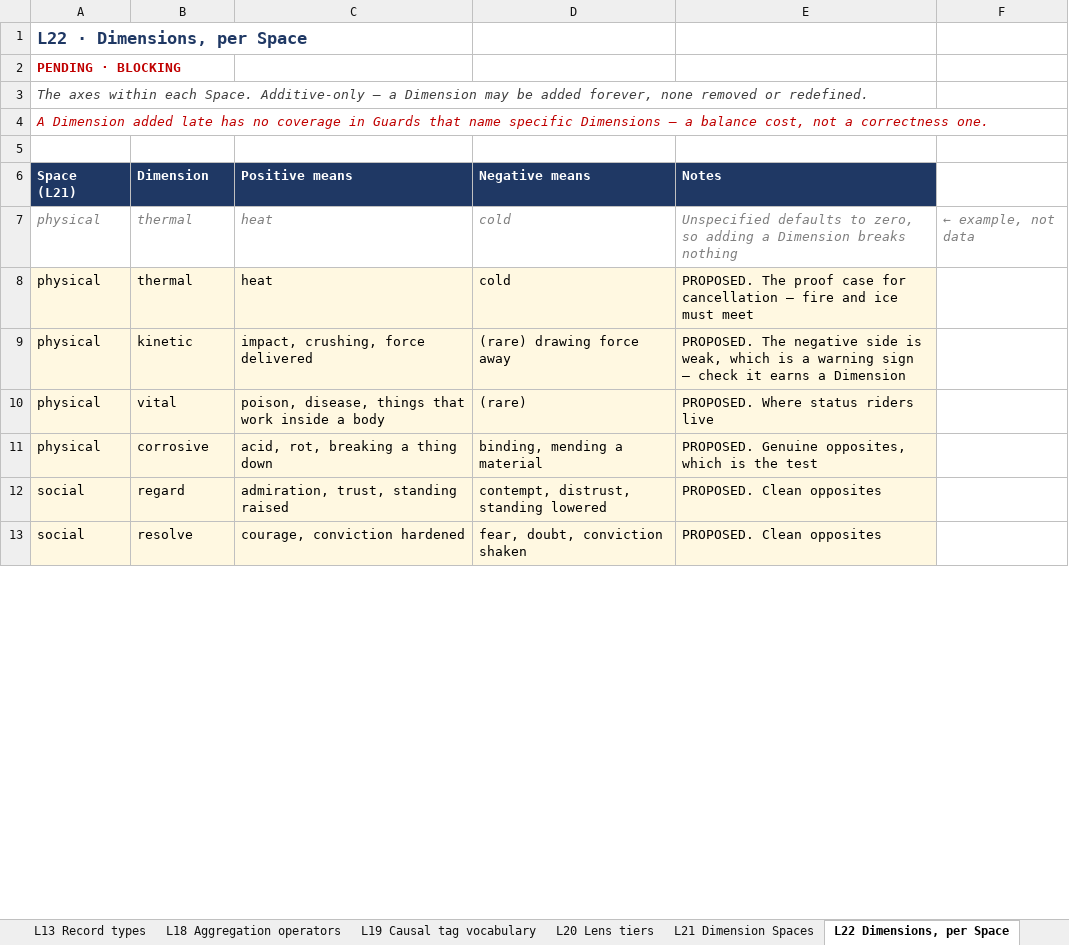
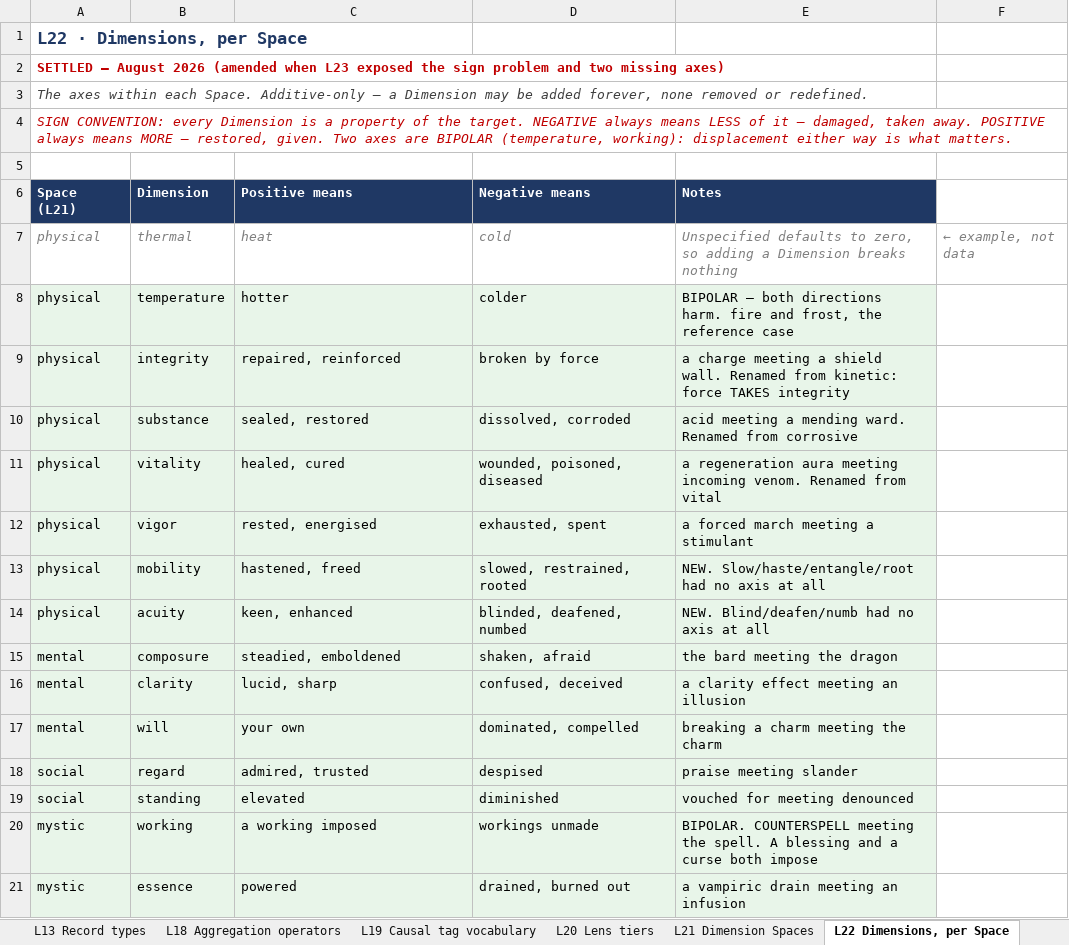
Before and after one commit to dylanpetty378-arch/game-platform, an Excel workbook: docs/substrate-lists.xlsx, sheet L22 Dimensions, per Space, drawn as a sheet; only a part is shown; values as stored, in another font and other column widths than the file's, no borders; removed rows and columns are numbered as before the commit, all else as after; the diff covers the shown part only; the diff names each change by its address in the sheet, - before the commit and + after, or states it on an @@ line.

```diff
--- a/docs/substrate-lists.xlsx (sheet L22 Dimensions, per Space)
+++ b/docs/substrate-lists.xlsx (sheet L22 Dimensions, per Space)
-A2 (Space (L21)): PENDING · BLOCKING
+A2 (Space (L21)): SETTLED — August 2026 (amended when L23 exposed the sign problem and two missing axes)
-A4 (Space (L21)): A Dimension added late has no coverage in Guards that name specific Dimensions — a balance cost, not a correctness one.
+A4 (Space (L21)): SIGN CONVENTION: every Dimension is a property of the target. NEGATIVE always means LESS of it — damaged, taken away. POSITIVE always means MORE — restored, given. Two axes are BIPOLAR (temperature, working): displacement either way is what matters.
-B8 (Dimension): thermal
+B8 (Dimension): temperature
-C8 (Positive means): heat
+C8 (Positive means): hotter
-D8 (Negative means): cold
+D8 (Negative means): colder
-E8 (Notes): PROPOSED. The proof case for cancellation — fire and ice must meet
+E8 (Notes): BIPOLAR — both directions harm. fire and frost, the reference case
-B9 (Dimension): kinetic
+B9 (Dimension): integrity
-C9 (Positive means): impact, crushing, force delivered
+C9 (Positive means): repaired, reinforced
-D9 (Negative means): (rare) drawing force away
+D9 (Negative means): broken by force
-E9 (Notes): PROPOSED. The negative side is weak, which is a warning sign — check it earns a Dimension
+E9 (Notes): a charge meeting a shield wall. Renamed from kinetic: force TAKES integrity
+row 10: physical | substance | sealed, restored | dissolved, corroded | acid meeting a mending ward. Renamed from corrosive
-B11 (Dimension): vital
+B11 (Dimension): vitality
-C11 (Positive means): poison, disease, things that work inside a body
+C11 (Positive means): healed, cured
-D11 (Negative means): (rare)
+D11 (Negative means): wounded, poisoned, diseased
-E11 (Notes): PROPOSED. Where status riders live
+E11 (Notes): a regeneration aura meeting incoming venom. Renamed from vital
-B12 (Dimension): corrosive
+B12 (Dimension): vigor
-C12 (Positive means): acid, rot, breaking a thing down
+C12 (Positive means): rested, energised
-D12 (Negative means): binding, mending a material
+D12 (Negative means): exhausted, spent
-E12 (Notes): PROPOSED. Genuine opposites, which is the test
+E12 (Notes): a forced march meeting a stimulant
+row 13: physical | mobility | hastened, freed | slowed, restrained, rooted | NEW. Slow/haste/entangle/root had no axis at all
+row 14: physical | acuity | keen, enhanced | blinded, deafened, numbed | NEW. Blind/deafen/numb had no axis at all
+row 15: mental | composure | steadied, emboldened | shaken, afraid | the bard meeting the dragon
+row 16: mental | clarity | lucid, sharp | confused, deceived | a clarity effect meeting an illusion
+row 17: mental | will | your own | dominated, compelled | breaking a charm meeting the charm
-C18 (Positive means): admiration, trust, standing raised
+C18 (Positive means): admired, trusted
-D18 (Negative means): contempt, distrust, standing lowered
+D18 (Negative means): despised
-E18 (Notes): PROPOSED. Clean opposites
+E18 (Notes): praise meeting slander
-row 13: social | resolve | courage, conviction hardened | fear, doubt, conviction shaken | PROPOSED. Clean opposites
+row 19: social | standing | elevated | diminished | vouched for meeting denounced
+row 20: mystic | working | a working imposed | workings unmade | BIPOLAR. COUNTERSPELL meeting the spell. A blessing and a curse both impose
+row 21: mystic | essence | powered | drained, burned out | a vampiric drain meeting an infusion
```
Also changed, not shown: 2 added rows and 7 edited cells elsewhere in this sheet, sheet L23 Named Channels, sheet L29 Capacities, sheet L4 Core Tag vocabulary, sheet L25 Transient-to-Persistent con, sheet L28 Economy, sheet L1 Categories, 12 more sheets, other sheet tabs, 24 other files.
